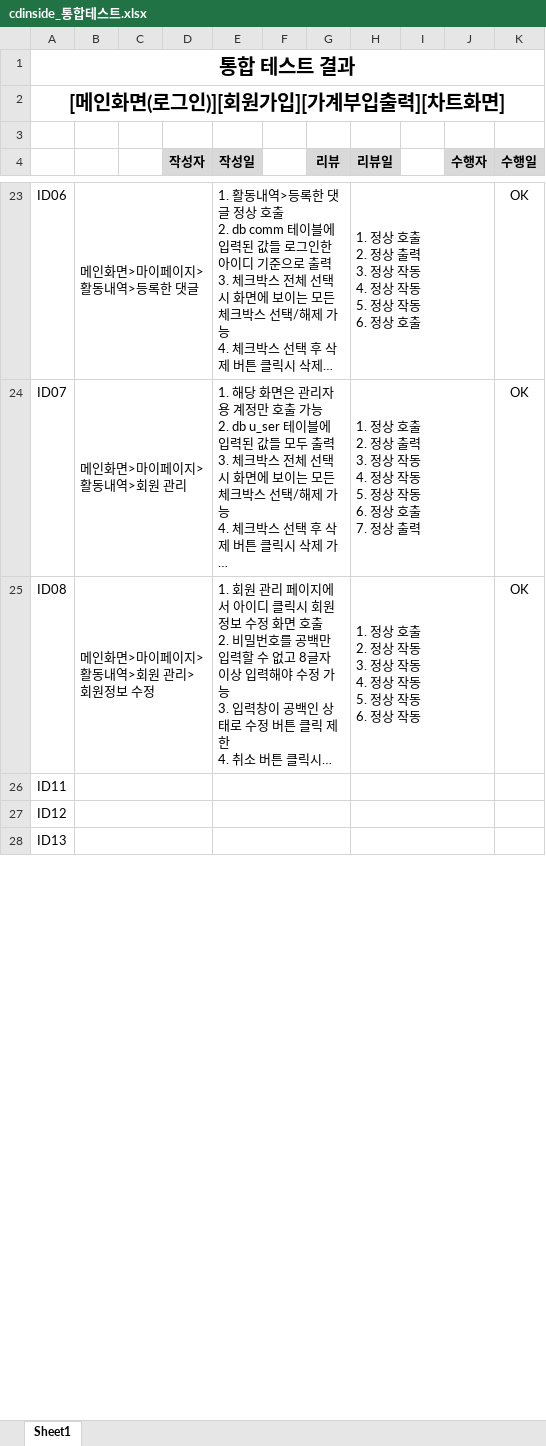
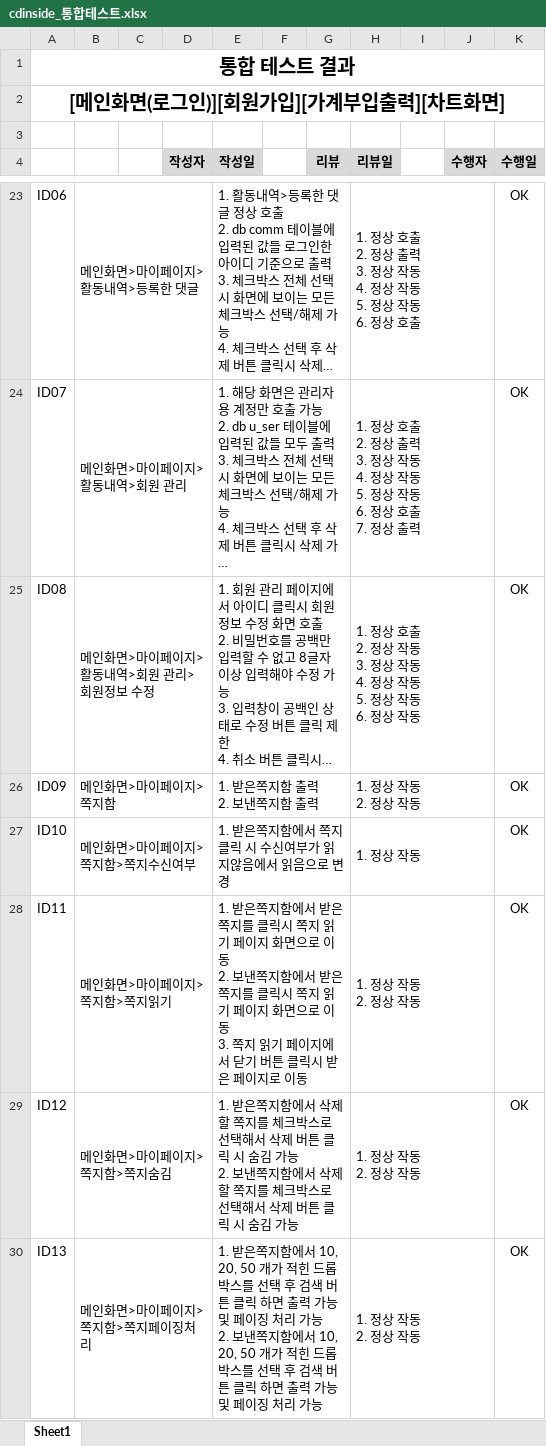
Before and after one commit to dahyoun-daddy/CD_INSIDE, an Excel workbook: CD_Inside_web/src/main/webapp/resources/file/cdinside_통합테스트.xlsx, sheet Sheet1, drawn as a sheet; only a part is shown, gaps mark what is left out; long unchanged cells end in …; values as stored, in another font and other column widths than the file's, no borders; addresses are those after the commit; ↵ is a line break in a cell; the diff covers the shown part only; the diff names each change by its address in the sheet, - before the commit and + after, or states it on an @@ line.

Commit message:
통합테스트 업데이트함

```diff
--- a/CD_Inside_web/src/main/webapp/resources/file/cdinside_통합테스트.xlsx (sheet Sheet1)
+++ b/CD_Inside_web/src/main/webapp/resources/file/cdinside_통합테스트.xlsx (sheet Sheet1)
+row 26: ID09 | 메인화면>마이페이지>쪽지함 |  |  | 1. 받은쪽지함 출력 ↵ 2. 보낸쪽지함 출력 |  |  | 1. 정상 작동 ↵ 2. 정상 작동 |  |  | OK
+row 27: ID10 | 메인화면>마이페이지>쪽지함>쪽지수신여부 |  |  | 1. 받은쪽지함에서 쪽지 클릭 시 수신여부가 읽지않음에서 읽음으로 변경 |  |  | 1. 정상 작동 |  |  | OK
-B28: (empty)
+B28: 메인화면>마이페이지>쪽지함>쪽지읽기
-E28 (작성일): (empty)
+E28 (작성일): 1. 받은쪽지함에서 받은 쪽지를 클릭시 쪽지 읽기 페이지 화면으로 이동 ↵ 2. 보낸쪽지함에서 받은 쪽지를 클릭시 쪽지 읽기 페이지 화면으로 이동 ↵ 3. 쪽지 읽기 페이지에서 닫기 버튼 클릭시 받은 페이지로 이동
-H28:H30 (리뷰일): (empty)
+H28:H30 (리뷰일): 1. 정상 작동 ↵ 2. 정상 작동
-K28:K30 (수행일): (empty)
+K28:K30 (수행일): OK
-B29: (empty)
+B29: 메인화면>마이페이지>쪽지함>쪽지숨김
-E29 (작성일): (empty)
+E29 (작성일): 1. 받은쪽지함에서 삭제할 쪽지를 체크박스로 선택해서 삭제 버튼 클릭 시 숨김 가능 ↵ 2. 보낸쪽지함에서 삭제할 쪽지를 체크박스로 선택해서 삭제 버튼 클릭 시 숨김 가능
-B30: (empty)
+B30: 메인화면>마이페이지>쪽지함>쪽지페이징처리
-E30 (작성일): (empty)
+E30 (작성일): 1. 받은쪽지함에서 10, 20, 50 개가 적힌 드롭박스를 선택 후 검색 버튼 클릭 하면 출력 가능 및 페이징 처리 가능 ↵ 2. 보낸쪽지함에서 10, 20, 50 개가 적힌 드롭박스를 선택 후 검색 버튼 클릭 하면 출력 가능 및 페이징 처리 가능
```
Also changed, not shown: 2 removed rows, 12 edited cells and cell formats elsewhere in this sheet.
